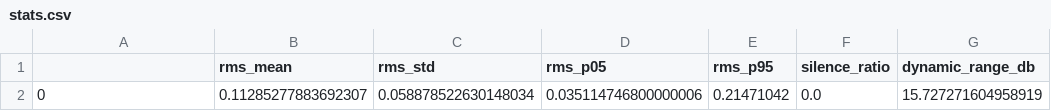
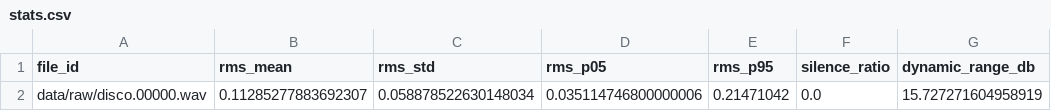
Before and after one commit to ryousuf569/audio-qa-automation, a CSV file: data/processed/stats.csv, drawn as a sheet; only a part is shown; the diff names each change by its address in the sheet, - before the commit and + after, or states it on an @@ line.

```diff
--- a/data/processed/stats.csv
+++ b/data/processed/stats.csv
-A1: (empty)
+A1: file_id
-A2 (file_id): 0
+A2 (file_id): data/raw/disco.00000.wav
```
Also changed, not shown: 7 other files.
